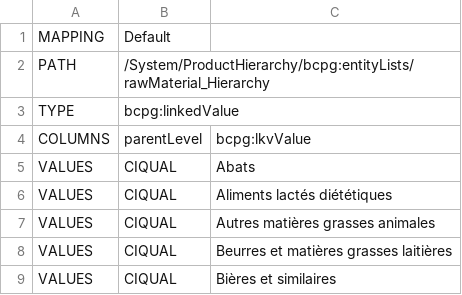
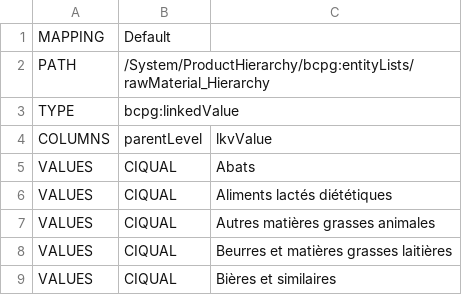
Before and after one commit to becpg/becpg-community, a CSV file: becpg-data/fr/food/ciqual/2012/productHierarchy2.csv, drawn as a sheet; only a part is shown.

```diff
--- a/becpg-data/fr/food/ciqual/2012/productHierarchy2.csv
+++ b/becpg-data/fr/food/ciqual/2012/productHierarchy2.csv
@@ -3,3 +3,3 @@ PATH;/System/ProductHierarchy/bcpg:entityLists/rawMaterial_Hierarchy;
 TYPE;bcpg:linkedValue;
-COLUMNS;parentLevel;bcpg:lkvValue
+COLUMNS;parentLevel;lkvValue
 VALUES;CIQUAL;Abats
```
Also changed, not shown: becpg-data/fr/common/nuts.csv, becpg-data/fr/food/ciqual/2012/rawMaterial.csv, 5 other files.
